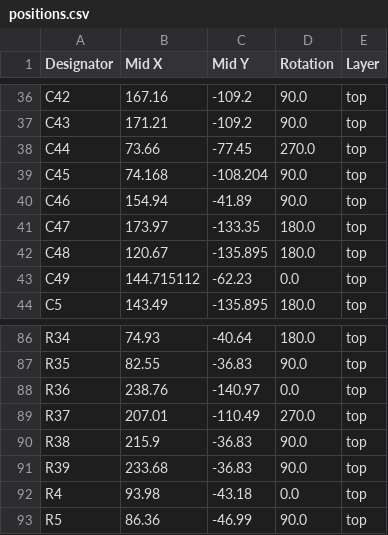
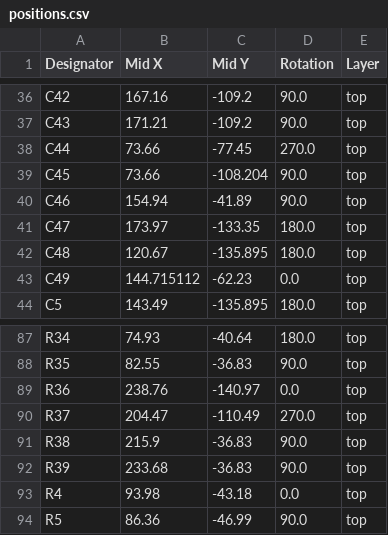
Before and after one commit to agkaminski/ZAK181, a CSV file: kicad/production/positions.csv, drawn as a sheet; only a part is shown, gaps mark what is left out; the diff covers the shown part only.

```diff
--- a/kicad/production/positions.csv
+++ b/kicad/production/positions.csv
@@ -38,3 +38,3 @@ C43,171.21,-109.2,90.0,top
 C44,73.66,-77.45,270.0,top
-C45,74.168,-108.204,90.0,top
+C45,73.66,-108.204,90.0,top
 C46,154.94,-41.89,90.0,top
@@ -88,3 +89,3 @@ R35,82.55,-36.83,90.0,top
 R36,238.76,-140.97,0.0,top
-R37,207.01,-110.49,270.0,top
+R37,204.47,-110.49,270.0,top
 R38,215.9,-36.83,90.0,top
```
Also changed, not shown: 2 added rows, 1 removed row and 9 edited cells elsewhere in this file, kicad/production/bom.csv, kicad/production/designators.csv, 5 other files.
